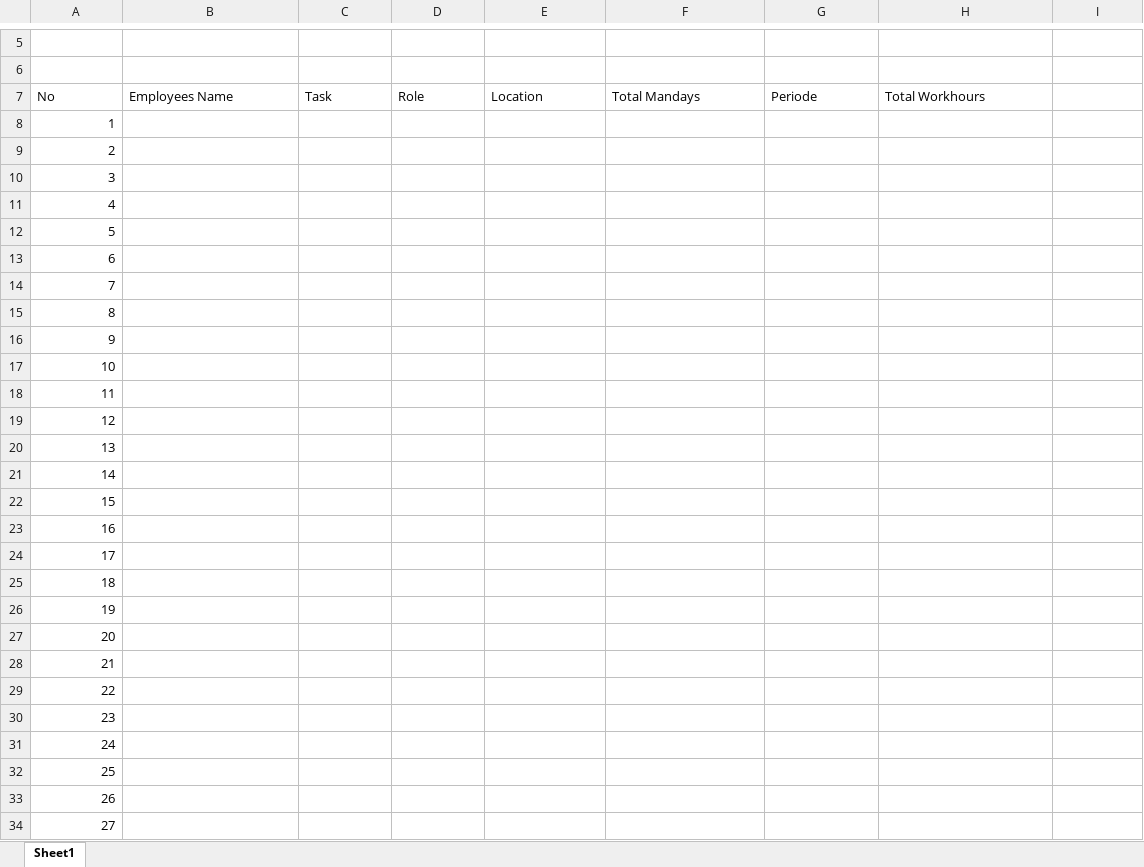
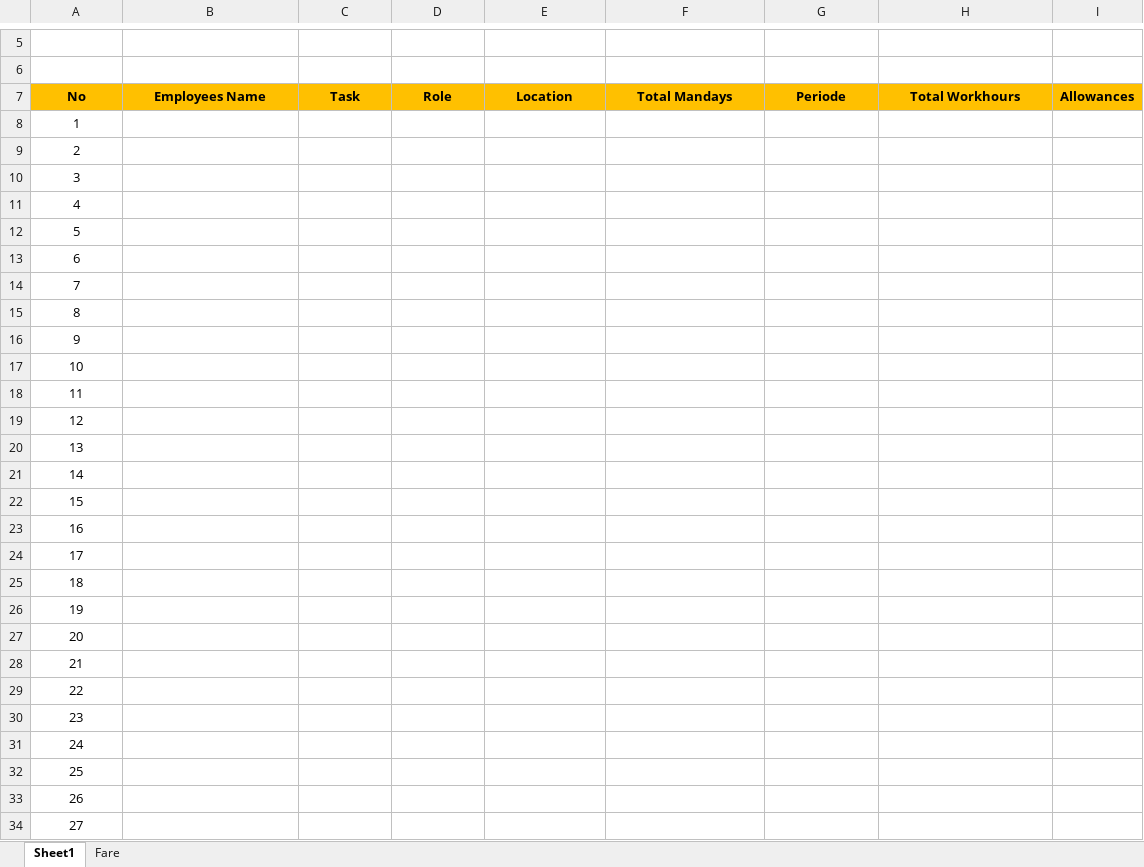
Before and after one commit to haekalfs/ess-dev, an Excel workbook: public/template_fm.xlsx, sheet Sheet1, drawn as a sheet; only a part is shown, gaps mark what is left out; values as stored, in another font and other column widths than the file's, no borders; charts and pictures and table styles not drawn; the diff covers the shown part only; the diff names each change by its address in the sheet, - before the commit and + after, or states it on an @@ line.

Commit message:
excel and routes

```diff
--- a/public/template_fm.xlsx (sheet Sheet1)
+++ b/public/template_fm.xlsx (sheet Sheet1)
+sheet tab: Fare
-A7:I7 fill: none
+A7:I7 fill: #FFC000
@@ A7:H7 bold: off → on, alignment: left → center @@
-I7: (empty)
+I7: Allowances
-A8:A34 alignment: right
+A8:A34 alignment: center
```
Also changed, not shown: cell formats elsewhere in this sheet, charts or pictures, 1 other file.
